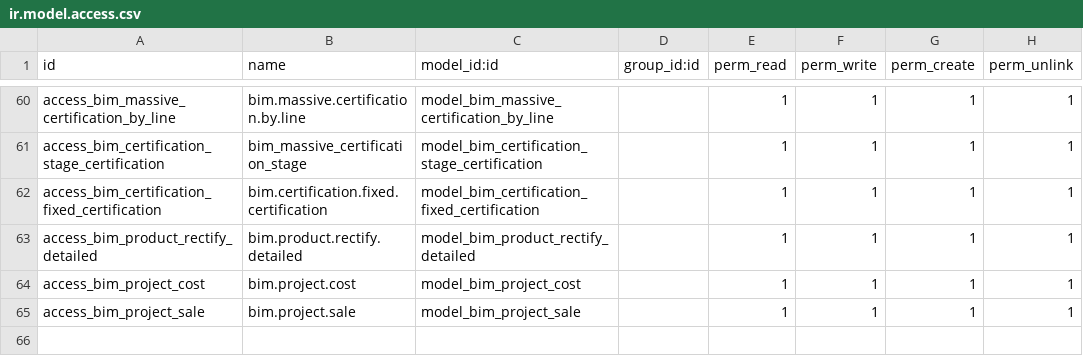
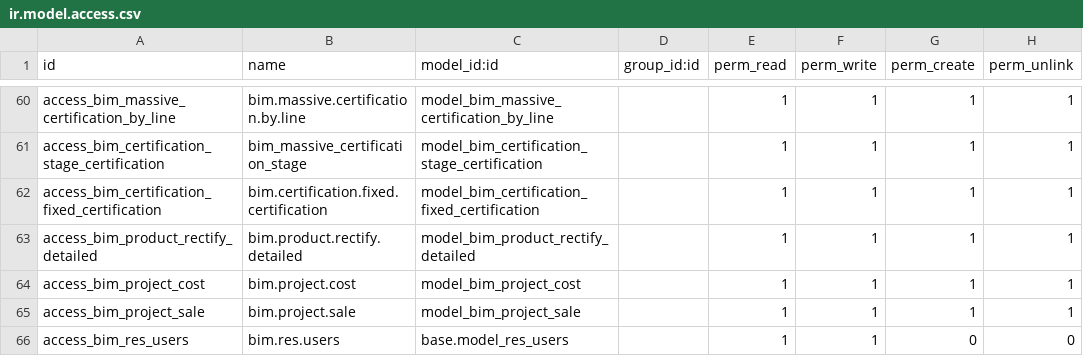
Before and after one commit to sgajardo/ODOO13, a CSV file: base_bim_2/security/ir.model.access.csv, drawn as a sheet; only a part is shown, gaps mark what is left out; the diff names each change by its address in the sheet, - before the commit and + after, or states it on an @@ line.

```diff
--- a/base_bim_2/security/ir.model.access.csv
+++ b/base_bim_2/security/ir.model.access.csv
+row 66: access_bim_res_users | bim.res.users | base.model_res_users |  | 1 | 1 | 0 | 0
```
Also changed, not shown: 9 other files.
